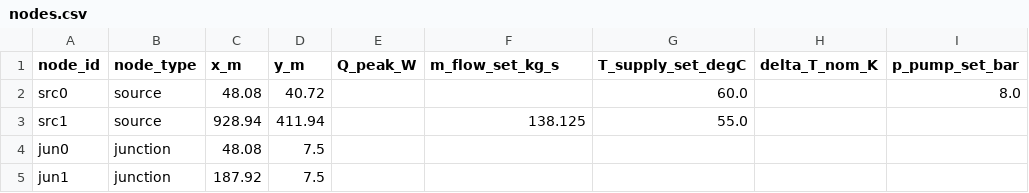
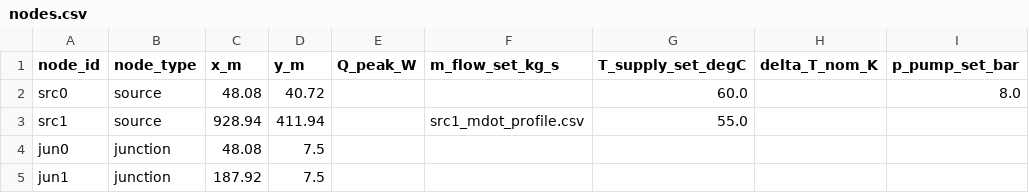
Before and after one commit to SarFerr/dhn-benchmark, a CSV file: archetypes_generation/archetypes/DHN_TG_4G_M_M_BASE/nodes.csv, drawn as a sheet; only a part is shown.

Commit message:
Archetypes implementation

```diff
--- a/archetypes_generation/archetypes/DHN_TG_4G_M_M_BASE/nodes.csv
+++ b/archetypes_generation/archetypes/DHN_TG_4G_M_M_BASE/nodes.csv
@@ -2,3 +2,3 @@ node_id,node_type,x_m,y_m,Q_peak_W,m_flow_set_kg_s,T_supply_set_degC,delta_T_nom
 src0,source,48.08,40.72,,,60.0,,8.0
-src1,source,928.94,411.94,,138.125,55.0,,
+src1,source,928.94,411.94,,src1_mdot_profile.csv,55.0,,
 jun0,junction,48.08,7.5,,,,,
```
Also changed, not shown: 10 other files.
